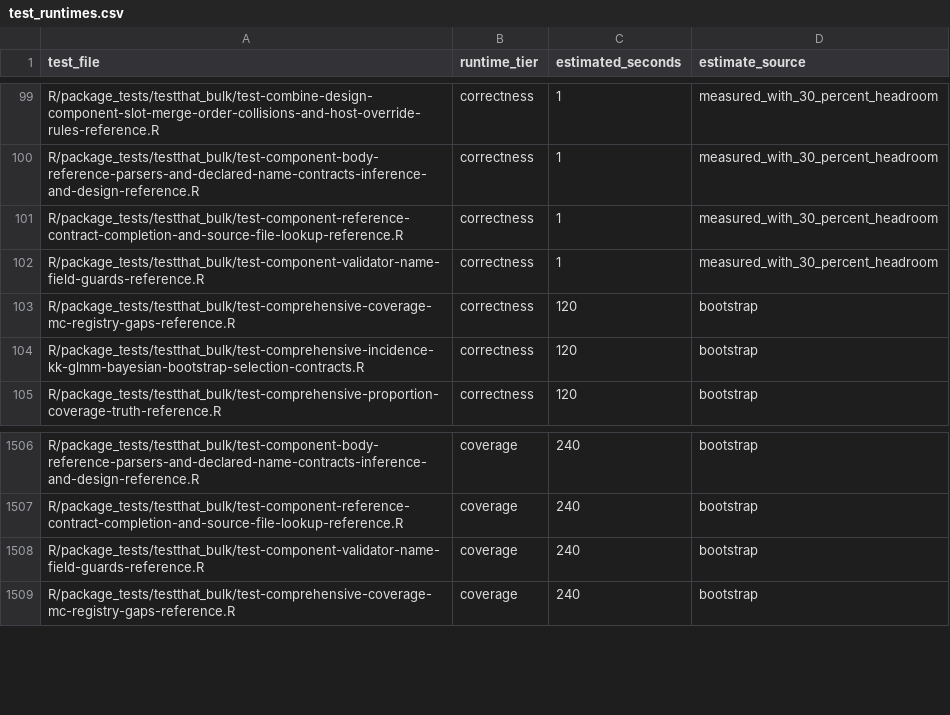
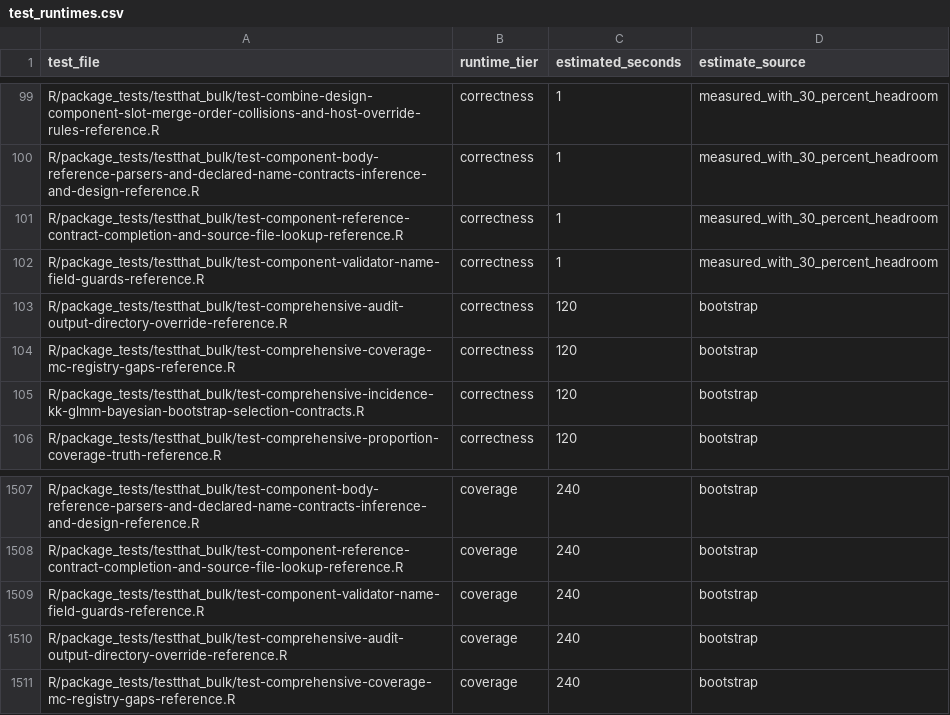
Before and after one commit to kapelner/EDI, a CSV file: R/package_tests/ci/test_runtimes.csv, drawn as a sheet; only a part is shown, gaps mark what is left out.

```diff
--- a/R/package_tests/ci/test_runtimes.csv
+++ b/R/package_tests/ci/test_runtimes.csv
@@ -102,2 +102,3 @@ R/package_tests/testthat_bulk/test-component-reference-contract-completion-and-s
 R/package_tests/testthat_bulk/test-component-validator-name-field-guards-reference.R,correctness,1,measured_with_30_percent_headroom
+R/package_tests/testthat_bulk/test-comprehensive-audit-output-directory-override-reference.R,correctness,120,bootstrap
 R/package_tests/testthat_bulk/test-comprehensive-coverage-mc-registry-gaps-reference.R,correctness,120,bootstrap
@@ -1508,2 +1509,3 @@ R/package_tests/testthat_bulk/test-component-reference-contract-completion-and-s
 R/package_tests/testthat_bulk/test-component-validator-name-field-guards-reference.R,coverage,240,bootstrap
+R/package_tests/testthat_bulk/test-comprehensive-audit-output-directory-override-reference.R,coverage,240,bootstrap
 R/package_tests/testthat_bulk/test-comprehensive-coverage-mc-registry-gaps-reference.R,coverage,240,bootstrap
```
Also changed, not shown: 5 other files.
